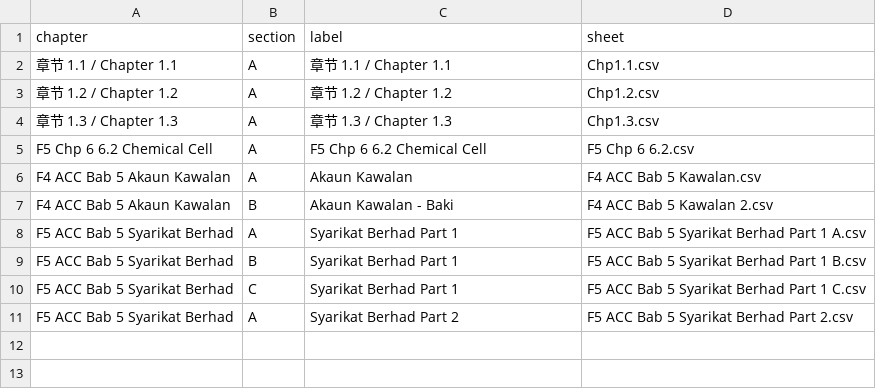
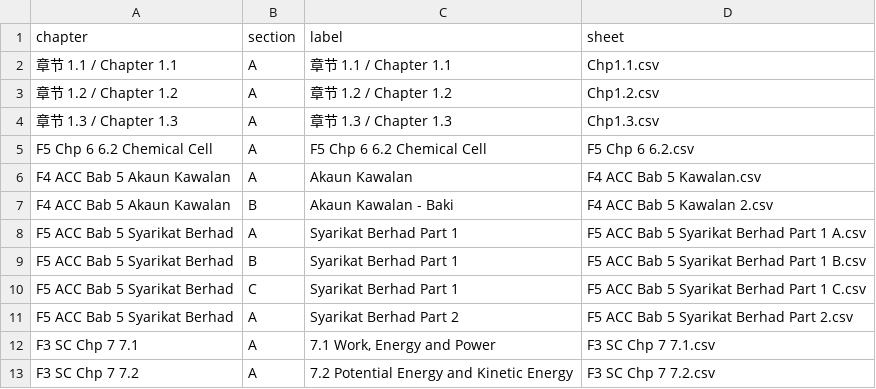
Before and after one commit to nobody0619/quiz-website, a CSV file: Chapters.csv, drawn as a sheet.

```diff
--- a/Chapters.csv
+++ b/Chapters.csv
@@ -11 +11,3 @@ F5 ACC Bab 5 Syarikat Berhad,C,Syarikat Berhad Part 1,F5 ACC Bab 5 Syarikat Berh
 F5 ACC Bab 5 Syarikat Berhad,A,Syarikat Berhad Part 2,F5 ACC Bab 5 Syarikat Berhad Part 2.csv
+F3 SC Chp 7 7.1,A,"7.1 Work, Energy and Power",F3 SC Chp 7 7.1.csv
+F3 SC Chp 7 7.2,A,7.2 Potential Energy and Kinetic Energy,F3 SC Chp 7 7.2.csv
```
Also changed, not shown: 2 other files.
